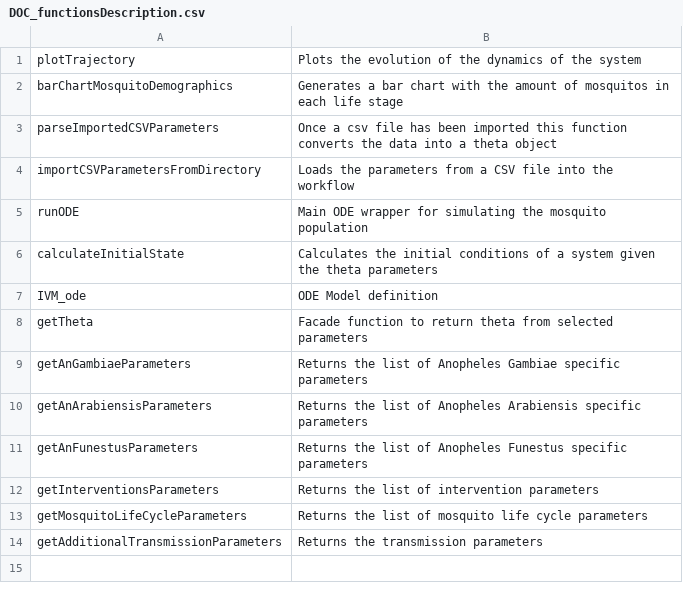
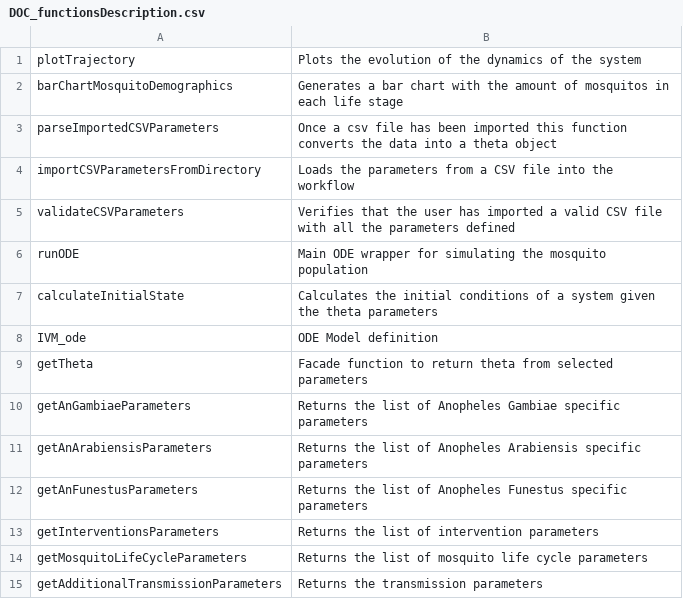
Before and after one commit to skiware/VCOM, a CSV file: GUI/03_TryTryTry/DOC_functionsDescription.csv, drawn as a sheet; the diff names each change by its address in the sheet, - before the commit and + after, or states it on an @@ line.

```diff
--- a/GUI/03_TryTryTry/DOC_functionsDescription.csv
+++ b/GUI/03_TryTryTry/DOC_functionsDescription.csv
+row 5: validateCSVParameters | Verifies that the user has imported a valid CSV file with all the parameters defined
```
Also changed, not shown: 6 other files.
